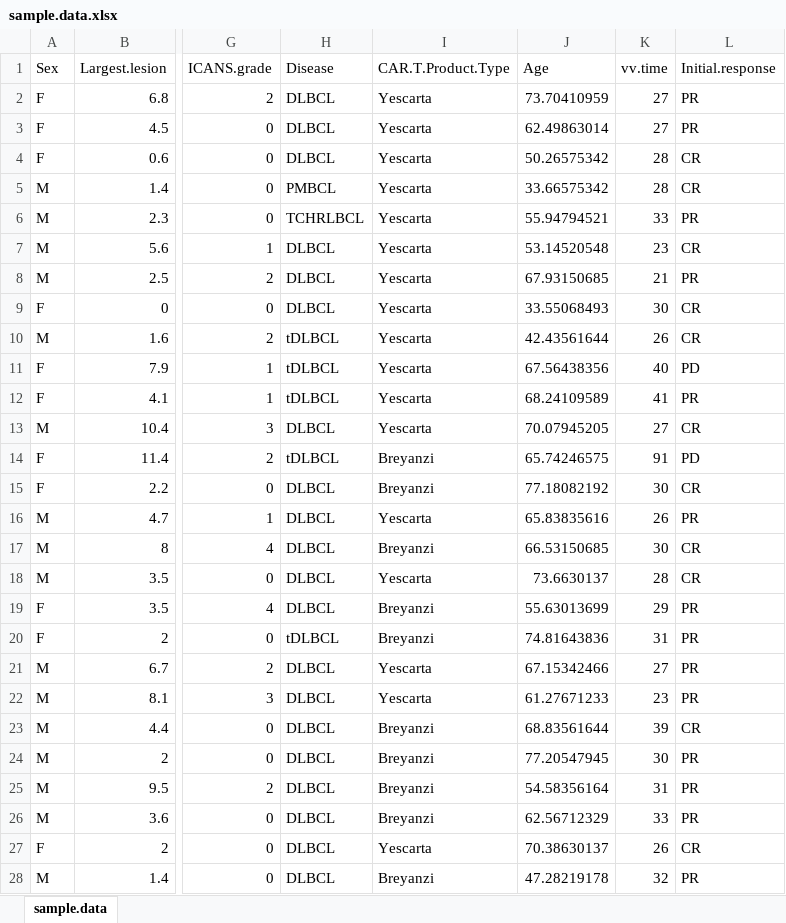
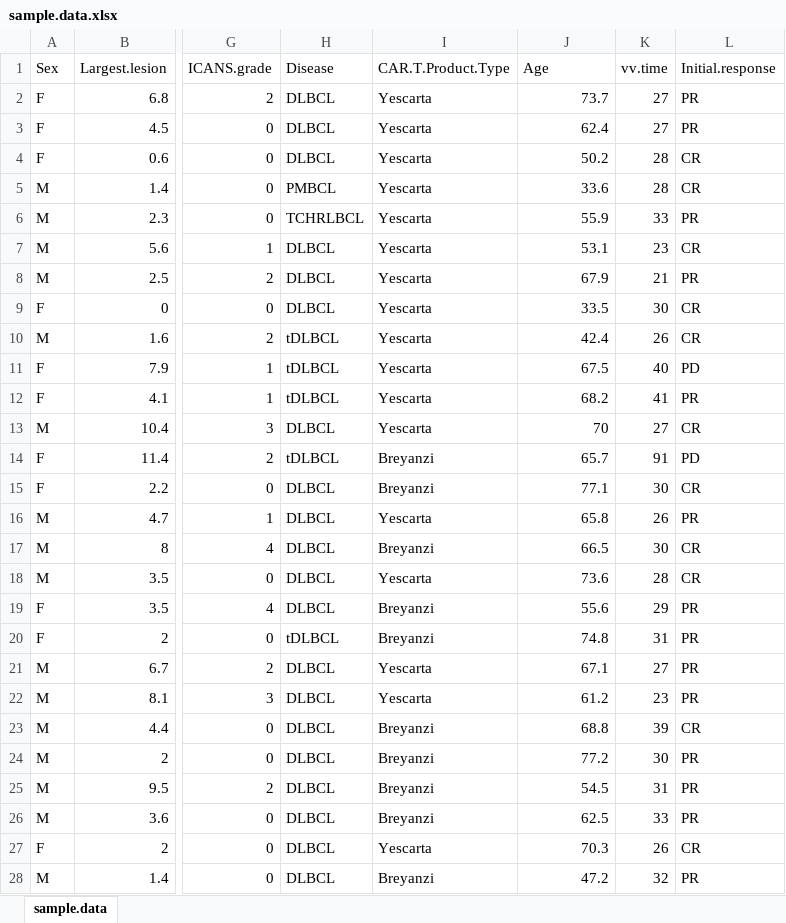
Before and after one commit to aportugu/Rworkshop, an Excel workbook: sample.data.xlsx, sheet sample.data, drawn as a sheet; only a part is shown, gaps mark what is left out; values as stored, in another font and other column widths than the file's, no borders; the diff covers the shown part only; the diff names each change by its address in the sheet, - before the commit and + after, or states it on an @@ line.

Commit message:
Fixed excel and csv files

```diff
--- a/sample.data.xlsx (sheet sample.data)
+++ b/sample.data.xlsx (sheet sample.data)
-J2 (Age): 73.70410959
+J2 (Age): 73.7
-J3 (Age): 62.49863014
+J3 (Age): 62.4
-J4 (Age): 50.26575342
+J4 (Age): 50.2
-J5 (Age): 33.66575342
+J5 (Age): 33.6
-J6 (Age): 55.94794521
+J6 (Age): 55.9
-J7 (Age): 53.14520548
+J7 (Age): 53.1
-J8 (Age): 67.93150685
+J8 (Age): 67.9
-J9 (Age): 33.55068493
+J9 (Age): 33.5
-J10 (Age): 42.43561644
+J10 (Age): 42.4
-J11 (Age): 67.56438356
+J11 (Age): 67.5
-J12 (Age): 68.24109589
+J12 (Age): 68.2
-J13 (Age): 70.07945205
+J13 (Age): 70
-J14 (Age): 65.74246575
+J14 (Age): 65.7
-J15 (Age): 77.18082192
+J15 (Age): 77.1
-J16 (Age): 65.83835616
+J16 (Age): 65.8
-J17 (Age): 66.53150685
+J17 (Age): 66.5
-J18 (Age): 73.6630137
+J18 (Age): 73.6
-J19 (Age): 55.63013699
+J19 (Age): 55.6
-J20 (Age): 74.81643836
+J20 (Age): 74.8
-J21 (Age): 67.15342466
+J21 (Age): 67.1
-J22 (Age): 61.27671233
+J22 (Age): 61.2
-J23 (Age): 68.83561644
+J23 (Age): 68.8
-J24 (Age): 77.20547945
+J24 (Age): 77.2
-J25 (Age): 54.58356164
+J25 (Age): 54.5
-J26 (Age): 62.56712329
+J26 (Age): 62.5
-J27 (Age): 70.38630137
+J27 (Age): 70.3
-J28 (Age): 47.28219178
+J28 (Age): 47.2
```
Also changed, not shown: 102 edited cells elsewhere in this sheet, 8 other files.
